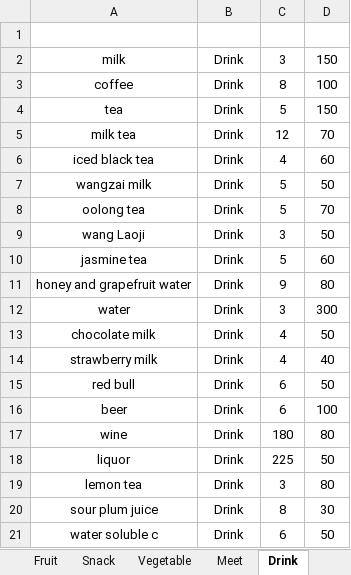
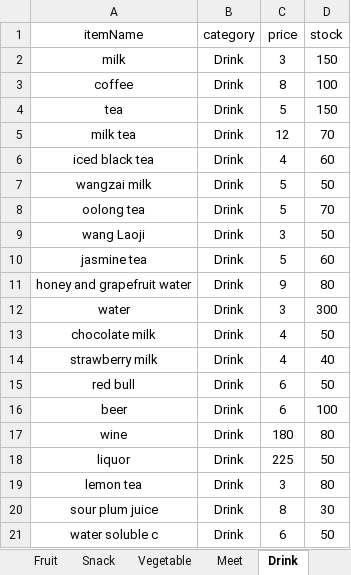
Before and after one commit to AuroraZoer/COMP2013J-Database-Assignment, an Excel workbook: docs/data/data.xlsx, sheet Drink, drawn as a sheet; values as stored, in another font and other column widths than the file's, no borders; the diff names each change by its address in the sheet, - before the commit and + after, or states it on an @@ line.

```diff
--- a/docs/data/data.xlsx (sheet Drink)
+++ b/docs/data/data.xlsx (sheet Drink)
-row 1: (empty)
+row 1: itemName | category | price | stock
```
Also changed, not shown: sheet Snack, sheet Fruit, sheet Vegetable, sheet Meet, 1 other file.
